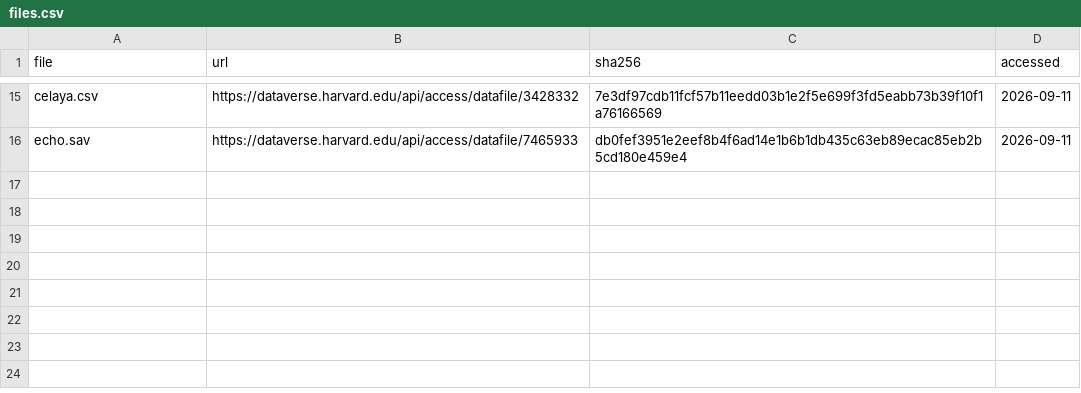
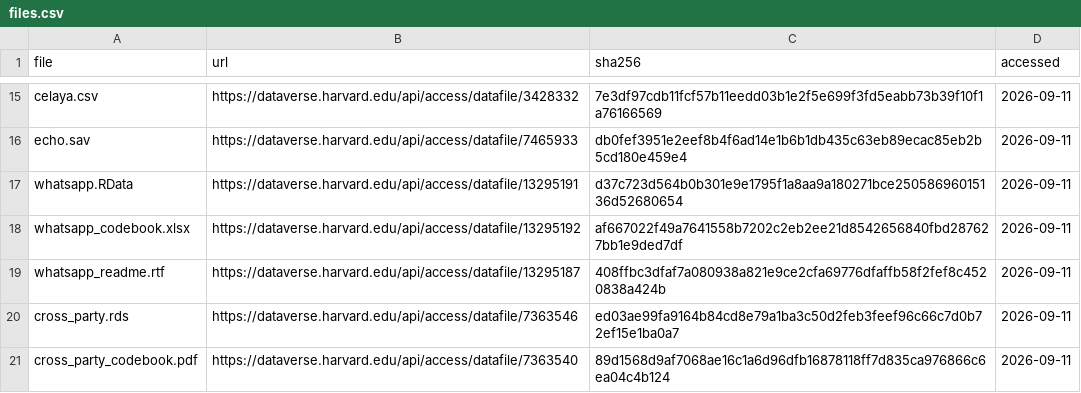
Before and after one commit to soodoku/distortions, a CSV file: oos_replication/files.csv, drawn as a sheet; only a part is shown, gaps mark what is left out.

```diff
--- a/oos_replication/files.csv
+++ b/oos_replication/files.csv
@@ -16 +16,6 @@ celaya.csv,https://dataverse.harvard.edu/api/access/datafile/3428332,7e3df97cdb1
 echo.sav,https://dataverse.harvard.edu/api/access/datafile/7465933,db0fef3951e2eef8b4f6ad14e1b6b1db435c63eb89ecac85eb2b5cd180e459e4,2026-09-11
+whatsapp.RData,https://dataverse.harvard.edu/api/access/datafile/13295191,d37c723d564b0b301e9e1795f1a8aa9a180271bce25058696015136d52680654,2026-09-11
+whatsapp_codebook.xlsx,https://dataverse.harvard.edu/api/access/datafile/13295192,af667022f49a7641558b7202c2eb2ee21d8542656840fbd287627bb1e9ded7df,2026-09-11
+whatsapp_readme.rtf,https://dataverse.harvard.edu/api/access/datafile/13295187,408ffbc3dfaf7a080938a821e9ce2cfa69776dfaffb58f2fef8c4520838a424b,2026-09-11
+cross_party.rds,https://dataverse.harvard.edu/api/access/datafile/7363546,ed03ae99fa9164b84cd8e79a1ba3c50d2feb3feef96c66c7d0b72ef15e1ba0a7,2026-09-11
+cross_party_codebook.pdf,https://dataverse.harvard.edu/api/access/datafile/7363540,89d1568d9af7068ae16c1a6d96dfb16878118ff7d835ca976866c6ea04c4b124,2026-09-11
```
Also changed, not shown: oos_replication/events.csv, oos_replication/items.csv, 3 other files.
